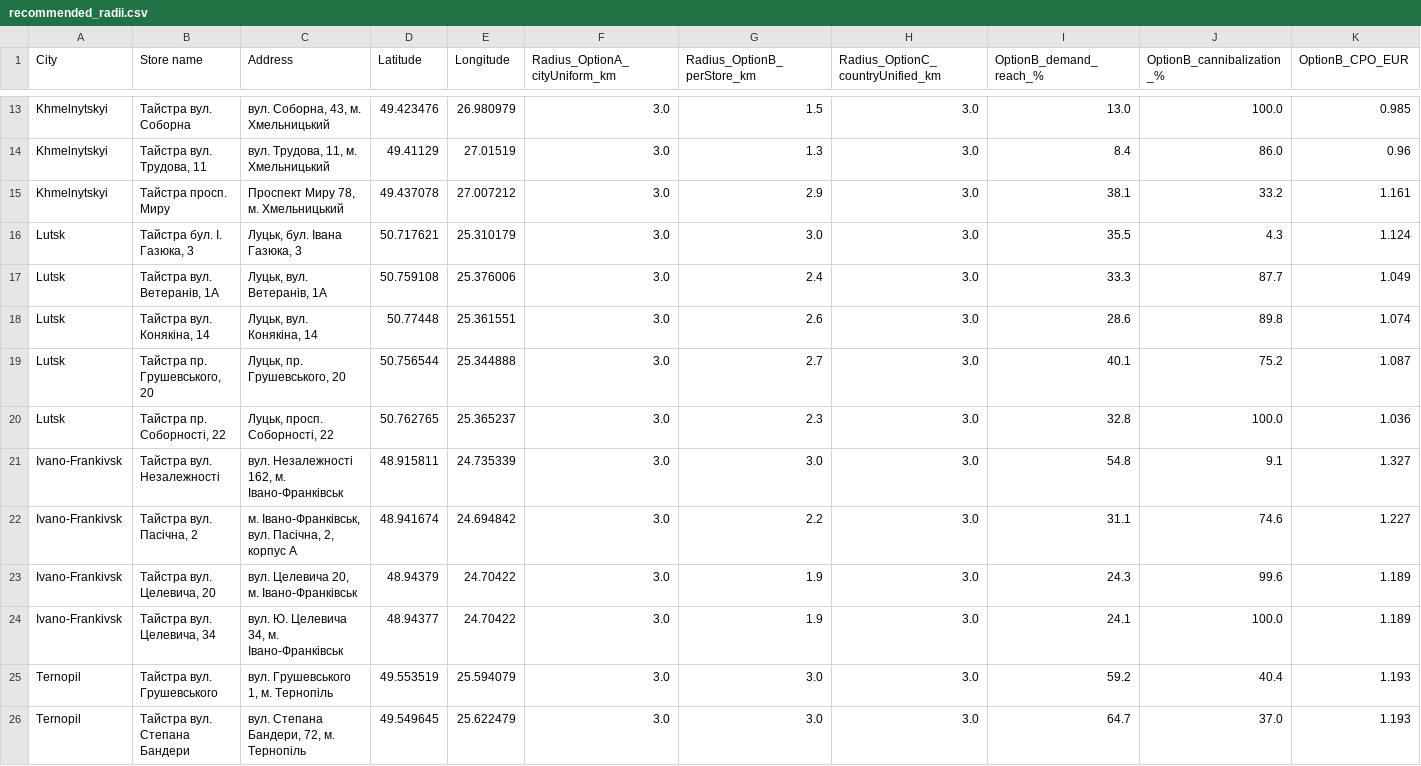
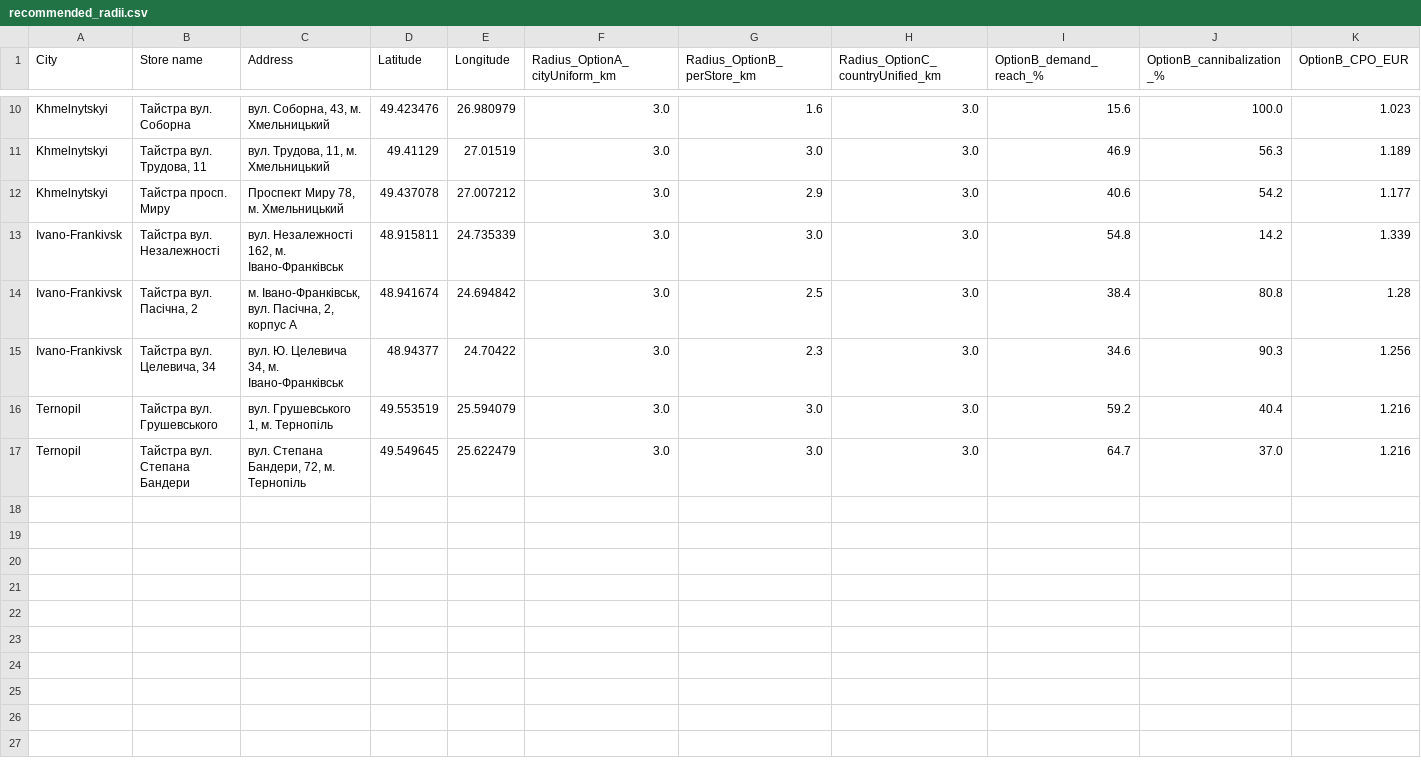
Before and after one commit to mykhailobrynchak-dev/stores-projects, a CSV file: custom-polygons/sources/taistra/recommended_radii.csv, drawn as a sheet; only a part is shown, gaps mark what is left out; removed rows and columns are numbered as before the commit, all else as after; the diff covers the shown part only; the diff names each change by its address in the sheet, - before the commit and + after, or states it on an @@ line.

```diff
--- a/custom-polygons/sources/taistra/recommended_radii.csv
+++ b/custom-polygons/sources/taistra/recommended_radii.csv
-G10 (Radius_OptionB_perStore_km): 1.5
+G10 (Radius_OptionB_perStore_km): 1.6
-I10 (OptionB_demand_reach_%): 13.0
+I10 (OptionB_demand_reach_%): 15.6
-K10 (OptionB_CPO_EUR): 0.985
+K10 (OptionB_CPO_EUR): 1.023
-G11 (Radius_OptionB_perStore_km): 1.3
+G11 (Radius_OptionB_perStore_km): 3.0
-I11 (OptionB_demand_reach_%): 8.4
+I11 (OptionB_demand_reach_%): 46.9
-J11 (OptionB_cannibalization_%): 86.0
+J11 (OptionB_cannibalization_%): 56.3
-K11 (OptionB_CPO_EUR): 0.96
+K11 (OptionB_CPO_EUR): 1.189
-I12 (OptionB_demand_reach_%): 38.1
+I12 (OptionB_demand_reach_%): 40.6
-J12 (OptionB_cannibalization_%): 33.2
+J12 (OptionB_cannibalization_%): 54.2
-K12 (OptionB_CPO_EUR): 1.161
+K12 (OptionB_CPO_EUR): 1.177
-row 16: Lutsk | Тайстра бул. І. Газюка, 3 | Луцьк, бул. Івана Газюка, 3 | 50.717621 | 25.310179 | 3.0 | 3.0 | 3.0 | 35.5 | 4.3 | 1.124
-row 17: Lutsk | Тайстра вул. Ветеранів, 1А | Луцьк, вул. Ветеранів, 1А | 50.759108 | 25.376006 | 3.0 | 2.4 | 3.0 | 33.3 | 87.7 | 1.049
-row 18: Lutsk | Тайстра вул. Конякіна, 14 | Луцьк, вул. Конякіна, 14 | 50.77448 | 25.361551 | 3.0 | 2.6 | 3.0 | 28.6 | 89.8 | 1.074
-row 19: Lutsk | Тайстра пр. Грушевського, 20 | Луцьк, пр. Грушевського, 20 | 50.756544 | 25.344888 | 3.0 | 2.7 | 3.0 | 40.1 | 75.2 | 1.087
-row 20: Lutsk | Тайстра пр. Соборності, 22 | Луцьк, просп. Соборності, 22 | 50.762765 | 25.365237 | 3.0 | 2.3 | 3.0 | 32.8 | 100.0 | 1.036
-J13 (OptionB_cannibalization_%): 9.1
+J13 (OptionB_cannibalization_%): 14.2
-K13 (OptionB_CPO_EUR): 1.327
+K13 (OptionB_CPO_EUR): 1.339
-G14 (Radius_OptionB_perStore_km): 2.2
+G14 (Radius_OptionB_perStore_km): 2.5
-I14 (OptionB_demand_reach_%): 31.1
+I14 (OptionB_demand_reach_%): 38.4
-J14 (OptionB_cannibalization_%): 74.6
+J14 (OptionB_cannibalization_%): 80.8
-K14 (OptionB_CPO_EUR): 1.227
+K14 (OptionB_CPO_EUR): 1.28
-row 23: Ivano-Frankivsk | Тайстра вул. Целевича, 20 | вул. Целевича 20, м. Івано-Франківськ | 48.94379 | 24.70422 | 3.0 | 1.9 | 3.0 | 24.3 | 99.6 | 1.189
-G15 (Radius_OptionB_perStore_km): 1.9
+G15 (Radius_OptionB_perStore_km): 2.3
-I15 (OptionB_demand_reach_%): 24.1
+I15 (OptionB_demand_reach_%): 34.6
-J15 (OptionB_cannibalization_%): 100.0
+J15 (OptionB_cannibalization_%): 90.3
-K15 (OptionB_CPO_EUR): 1.189
+K15 (OptionB_CPO_EUR): 1.256
-K16:K17 (OptionB_CPO_EUR): 1.193
+K16:K17 (OptionB_CPO_EUR): 1.216
```
Also changed, not shown: 3 removed rows and 30 edited cells elsewhere in this file, 9 other files.
